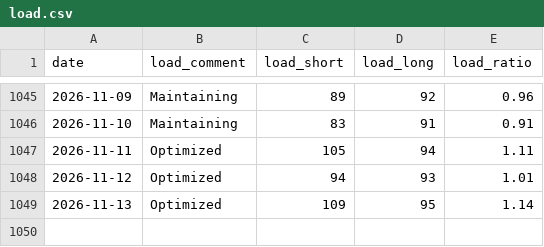
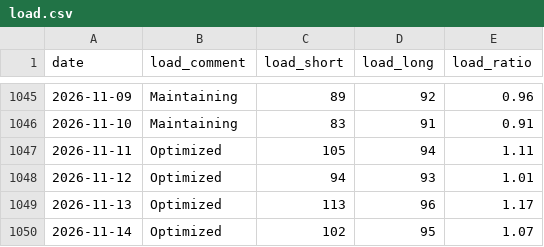
Before and after one commit to zhubao315/health, a CSV file: data/load.csv, drawn as a sheet; only a part is shown, gaps mark what is left out.

```diff
--- a/data/load.csv
+++ b/data/load.csv
@@ -1048,2 +1048,3 @@ date,load_comment,load_short,load_long,load_ratio
 2026-11-12,Optimized,94,93,1.01
-2026-11-13,Optimized,109,95,1.14
+2026-11-13,Optimized,113,96,1.17
+2026-11-14,Optimized,102,95,1.07
```
Also changed, not shown: data/activities.csv, data/daily.csv, 15 other files.
